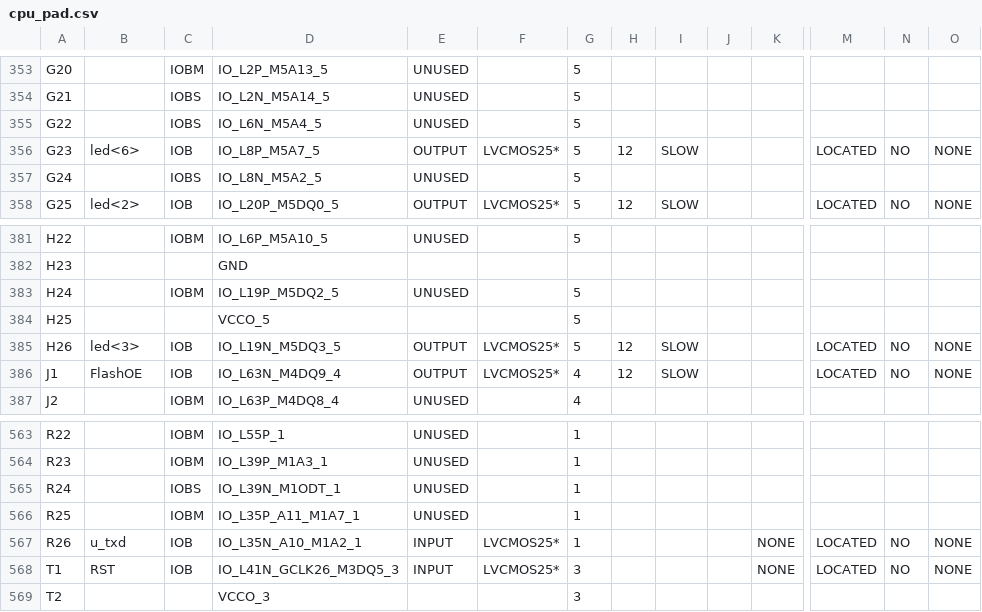
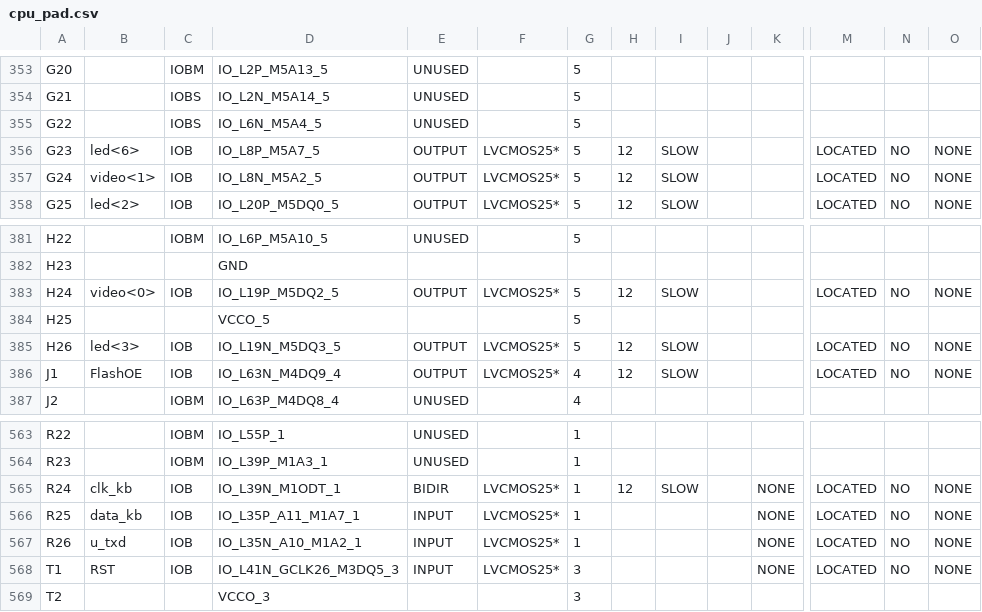
Before and after one commit to tjs12/ComputerSystem2015, a CSV file: computer_experiment/cpu_pad.csv, drawn as a sheet; only a part is shown, gaps mark what is left out; the diff covers the shown part only; the diff names each change by its address in the sheet, - before the commit and + after, or states it on an @@ line.

```diff
--- a/computer_experiment/cpu_pad.csv
+++ b/computer_experiment/cpu_pad.csv
-B357: (empty)
+B357: video<1>
-C357: IOBS
+C357: IOB
-E357: UNUSED
+E357: OUTPUT
-F357: (empty)
+F357: LVCMOS25*
-H357: (empty)
+H357: 12
-I357: (empty)
+I357: SLOW
-M357: (empty)
+M357: LOCATED
-N357: (empty)
+N357: NO
-O357: (empty)
+O357: NONE
-B383: (empty)
+B383: video<0>
-C383: IOBM
+C383: IOB
-E383: UNUSED
+E383: OUTPUT
-F383: (empty)
+F383: LVCMOS25*
-H383: (empty)
+H383: 12
-I383: (empty)
+I383: SLOW
-M383: (empty)
+M383: LOCATED
-N383: (empty)
+N383: NO
-O383: (empty)
+O383: NONE
-B565: (empty)
+B565: clk_kb
-C565: IOBS
+C565: IOB
-E565: UNUSED
+E565: BIDIR
-F565:F566: (empty)
+F565:F566: LVCMOS25*
-H565: (empty)
+H565: 12
-I565: (empty)
+I565: SLOW
-K565:K566: (empty)
+K565:K566: NONE
-M565:M566: (empty)
+M565:M566: LOCATED
-N565:N566: (empty)
+N565:N566: NO
-O565:O566: (empty)
+O565:O566: NONE
-B566: (empty)
+B566: data_kb
-C566: IOBM
+C566: IOB
-E566: UNUSED
+E566: INPUT
```
Also changed, not shown: 82 edited cells elsewhere in this file, 58 other files.
